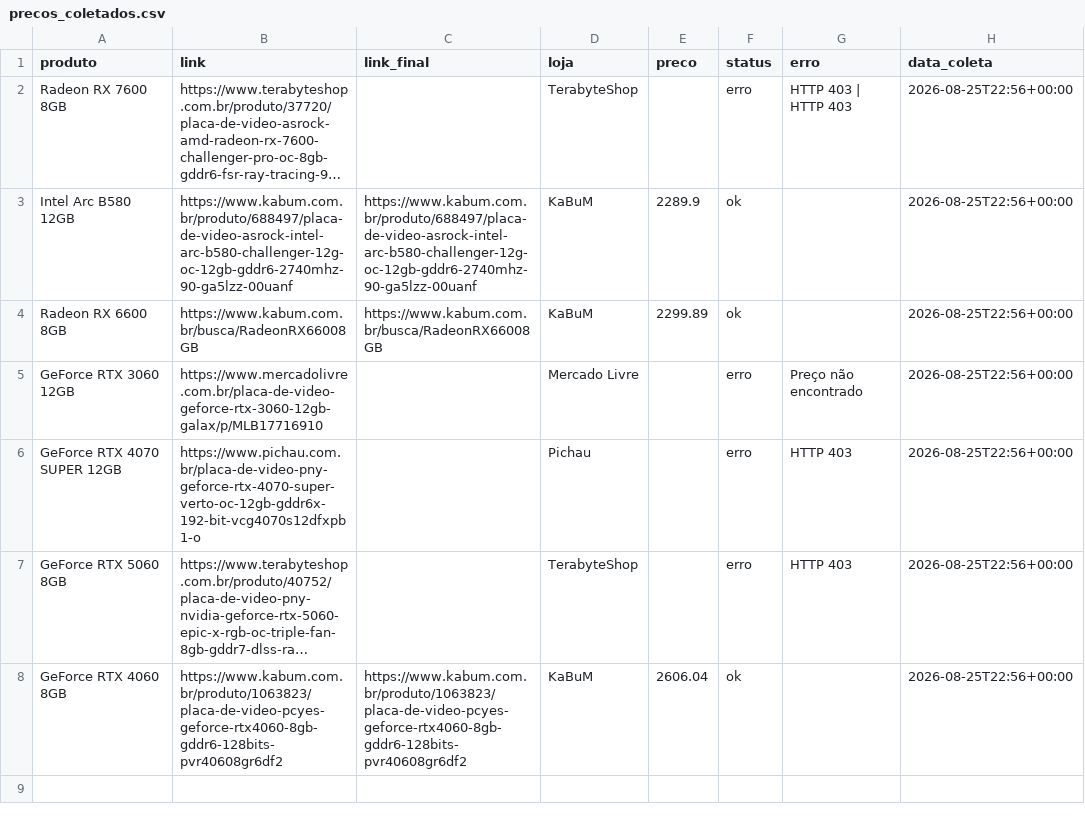
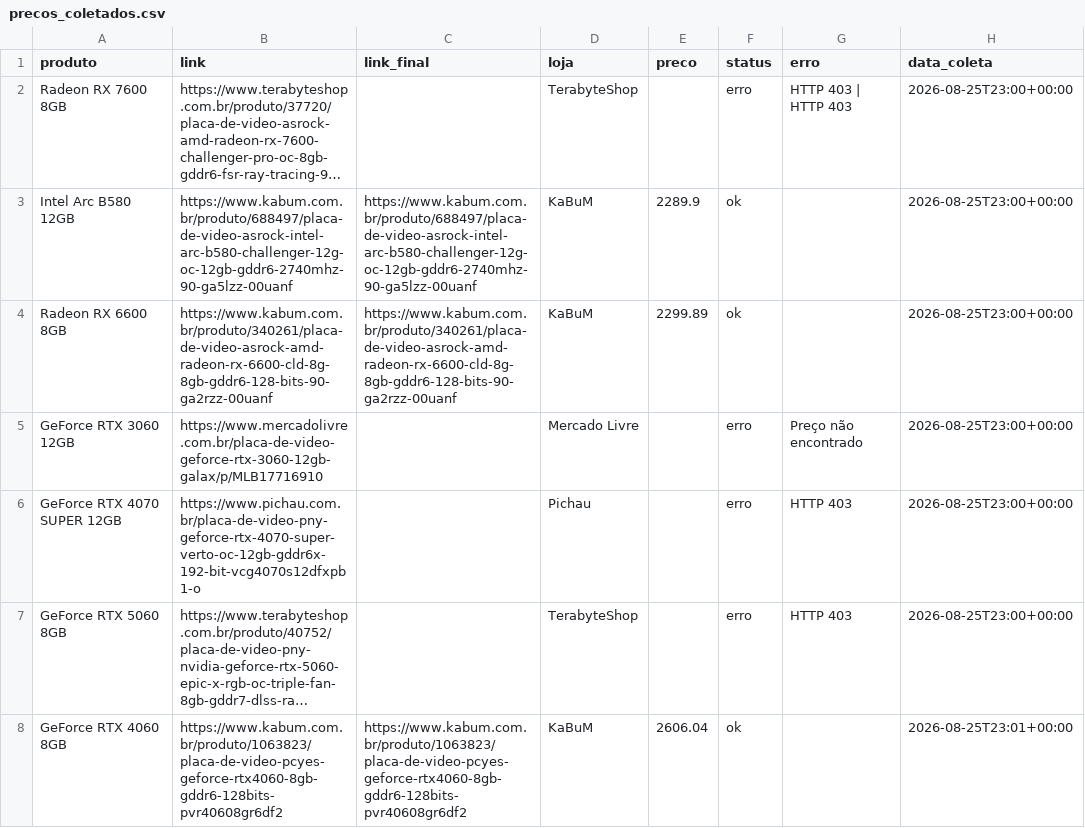
Before and after one commit to fabioconceicao22/radar-gpu-gamer-br, a CSV file: data/precos_coletados.csv, drawn as a sheet; long unchanged cells end in …; the diff names each change by its address in the sheet, - before the commit and + after, or states it on an @@ line.

```diff
--- a/data/precos_coletados.csv
+++ b/data/precos_coletados.csv
-H2:H7 (data_coleta): 2026-08-25T22:56+00:00
+H2:H7 (data_coleta): 2026-08-25T23:00+00:00
-B4 (link): https://www.kabum.com.br/busca/RadeonRX66008GB
+B4 (link): https://www.kabum.com.br/produto/340261/placa-de-video-asrock-amd-radeon-rx-6600-cld-8g-8gb-gddr6-128-bits-90-ga2rzz-00uanf
-C4 (link_final): https://www.kabum.com.br/busca/RadeonRX66008GB
+C4 (link_final): https://www.kabum.com.br/produto/340261/placa-de-video-asrock-amd-radeon-rx-6600-cld-8g-8gb-gddr6-128-bits-90-ga2rzz-00uanf
-H8 (data_coleta): 2026-08-25T22:56+00:00
+H8 (data_coleta): 2026-08-25T23:01+00:00
```
